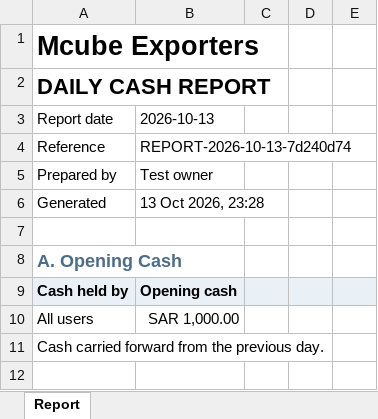
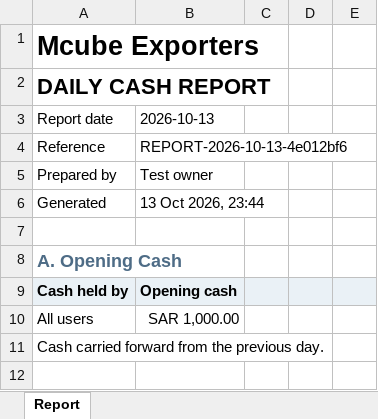
Before and after one commit to galaxymark59-art/Gulf-Origin-Finance, an Excel workbook: docs/qa/mcube-cash.xlsx, sheet Report, drawn as a sheet; only a part is shown; values as stored, in another font and other column widths than the file's, no borders; the diff names each change by its address in the sheet, - before the commit and + after, or states it on an @@ line.

```diff
--- a/docs/qa/mcube-cash.xlsx (sheet Report)
+++ b/docs/qa/mcube-cash.xlsx (sheet Report)
-B4: REPORT-2026-10-13-7d240d74
+B4: REPORT-2026-10-13-4e012bf6
-B6: 13 Oct 2026, 23:28
+B6: 13 Oct 2026, 23:44
```
Also changed, not shown: docs/qa/import-existing.xlsx, docs/qa/sample-report.xlsx, 11 other files.
